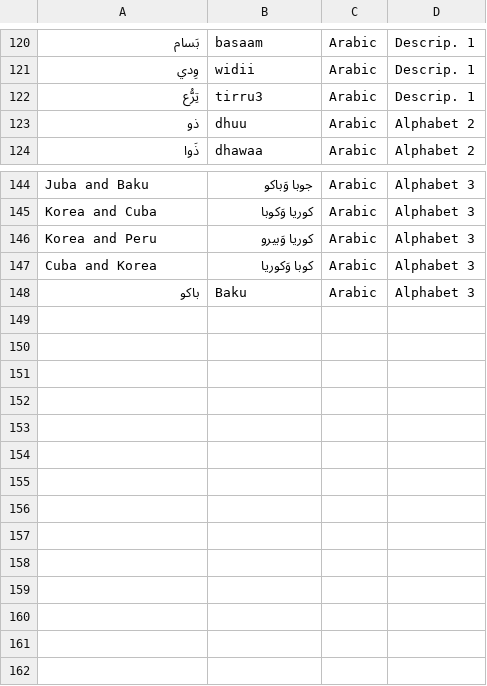
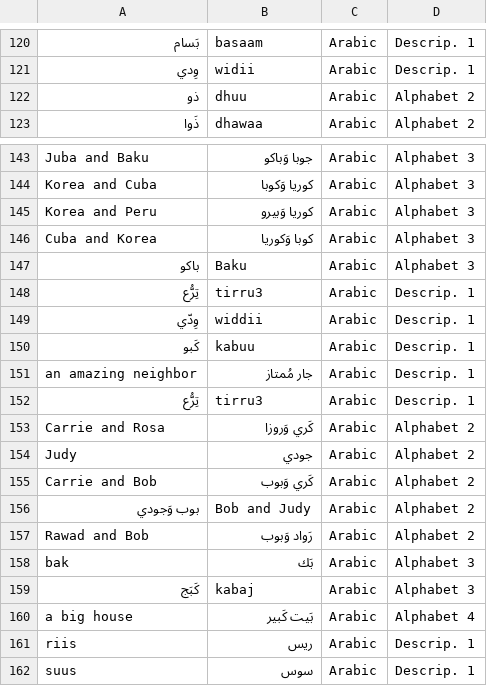
Before and after one commit to stephengrice/duobot, a CSV file: brain.csv, drawn as a sheet; only a part is shown, gaps mark what is left out; the diff names each change by its address in the sheet, - before the commit and + after, or states it on an @@ line.

```diff
--- a/brain.csv
+++ b/brain.csv
@@ row 122 moved to row 148: تِرُّع @@
+row 149: وِدّي | widdii | Arabic | Descrip. 1
+row 150: كَبو | kabuu | Arabic | Descrip. 1
+row 151: an amazing neighbor | جار مُمتاز | Arabic | Descrip. 1
+row 152: تِرُّع | tirru3 | Arabic | Descrip. 1
+row 153: Carrie and Rosa | كَري وَروزا | Arabic | Alphabet 2
+row 154: Judy | جودي | Arabic | Alphabet 2
+row 155: Carrie and Bob | كَري وَبوب | Arabic | Alphabet 2
+row 156: بوب وَجودي | Bob and Judy | Arabic | Alphabet 2
+row 157: Rawad and Bob | رَواد وَبوب | Arabic | Alphabet 2
+row 158: bak | بَك | Arabic | Alphabet 3
+row 159: كَبَج | kabaj | Arabic | Alphabet 3
+row 160: a big house | بَيت كَبير | Arabic | Alphabet 4
+row 161: riis | ريس | Arabic | Descrip. 1
+row 162: suus | سوس | Arabic | Descrip. 1
```
Also changed, not shown: 1 other file.
